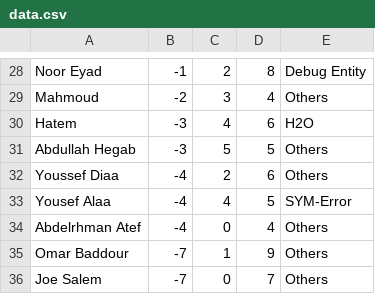
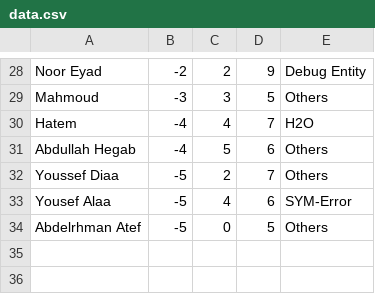
Before and after one commit to hatem1055/ECPC-Practice, a CSV file: data.csv, drawn as a sheet; only a part is shown, gaps mark what is left out; removed rows and columns are numbered as before the commit, all else as after; the diff covers the shown part only; the diff names each change by its address in the sheet, - before the commit and + after, or states it on an @@ line.

```diff
--- a/data.csv
+++ b/data.csv
-B28: -1
+B28: -2
-D28: 8
+D28: 9
-B29: -2
+B29: -3
-D29: 4
+D29: 5
-B30:B31: -3
+B30:B31: -4
-D30: 6
+D30: 7
-D31: 5
+D31: 6
-B32:B34: -4
+B32:B34: -5
-D32: 6
+D32: 7
-D33: 5
+D33: 6
-D34: 4
+D34: 5
-row 35: Omar Baddour | -7 | 1 | 9 | Others
-row 36: Joe Salem | -7 | 0 | 7 | Others
```
Also changed, not shown: 5 added rows, 5 removed rows and 44 edited cells elsewhere in this file, 2 other files.
